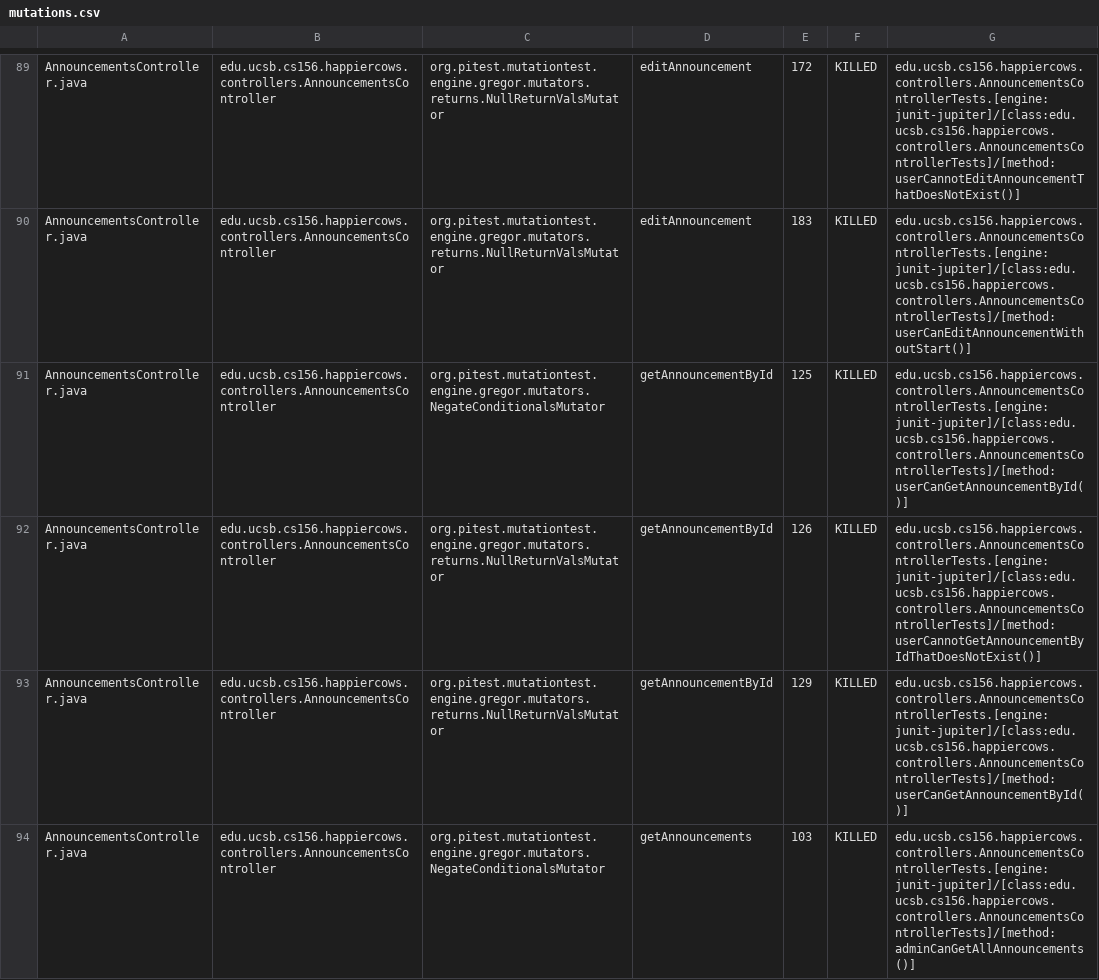
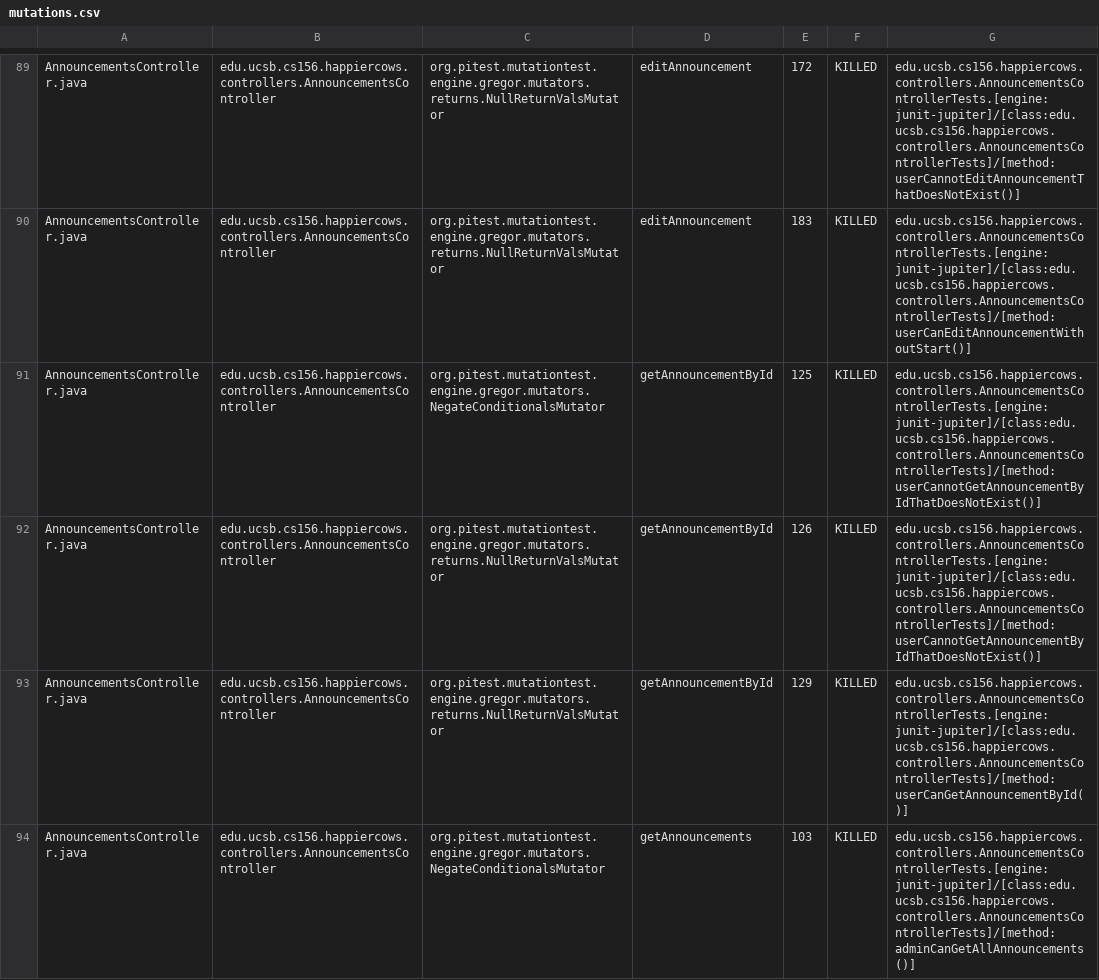
Before and after one commit to ucsb-cs156-f24/proj-happycows-f24-11, a CSV file: pitest/mutations.csv, drawn as a sheet; only a part is shown, gaps mark what is left out; the diff covers the shown part only.

Commit message:
Deploying to gh-pages from @ ucsb-cs156-f24/proj-happycows-f24-11@0862daf4503299d54d9549ed09531139fbf01f13 🚀

```diff
--- a/pitest/mutations.csv
+++ b/pitest/mutations.csv
@@ -90,3 +90,3 @@ AnnouncementsController.java,edu.ucsb.cs156.happiercows.controllers.Announcement
 AnnouncementsController.java,edu.ucsb.cs156.happiercows.controllers.AnnouncementsController,org.pitest.mutationtest.engine.gregor.mutators.returns.NullReturnValsMutator,editAnnouncement,183,KILLED,edu.ucsb.cs156.happiercows.controllers.AnnouncementsControllerTests.[engine:junit-jupiter]/[class:edu.ucsb.cs156.happiercows.controllers.AnnouncementsControllerTests]/[method:userCanEditAnnouncementWithoutStart()]
-AnnouncementsController.java,edu.ucsb.cs156.happiercows.controllers.AnnouncementsController,org.pitest.mutationtest.engine.gregor.mutators.NegateConditionalsMutator,getAnnouncementById,125,KILLED,edu.ucsb.cs156.happiercows.controllers.AnnouncementsControllerTests.[engine:junit-jupiter]/[class:edu.ucsb.cs156.happiercows.controllers.AnnouncementsControllerTests]/[method:userCanGetAnnouncementById()]
+AnnouncementsController.java,edu.ucsb.cs156.happiercows.controllers.AnnouncementsController,org.pitest.mutationtest.engine.gregor.mutators.NegateConditionalsMutator,getAnnouncementById,125,KILLED,edu.ucsb.cs156.happiercows.controllers.AnnouncementsControllerTests.[engine:junit-jupiter]/[class:edu.ucsb.cs156.happiercows.controllers.AnnouncementsControllerTests]/[method:userCannotGetAnnouncementByIdThatDoesNotExist()]
 AnnouncementsController.java,edu.ucsb.cs156.happiercows.controllers.AnnouncementsController,org.pitest.mutationtest.engine.gregor.mutators.returns.NullReturnValsMutator,getAnnouncementById,126,KILLED,edu.ucsb.cs156.happiercows.controllers.AnnouncementsControllerTests.[engine:junit-jupiter]/[class:edu.ucsb.cs156.happiercows.controllers.AnnouncementsControllerTests]/[method:userCannotGetAnnouncementByIdThatDoesNotExist()]
```
Also changed, not shown: 40 edited cells elsewhere in this file, 49 other files.
